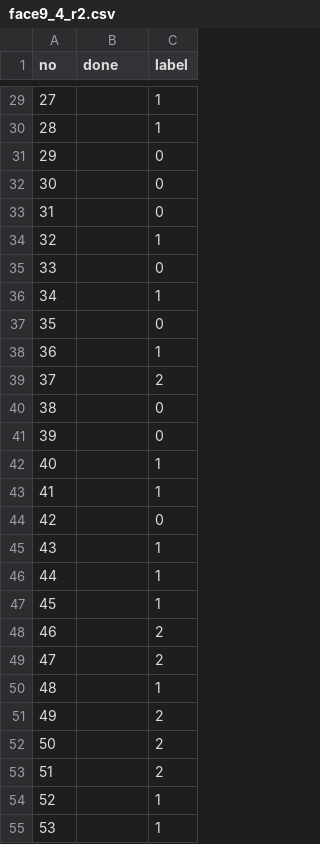
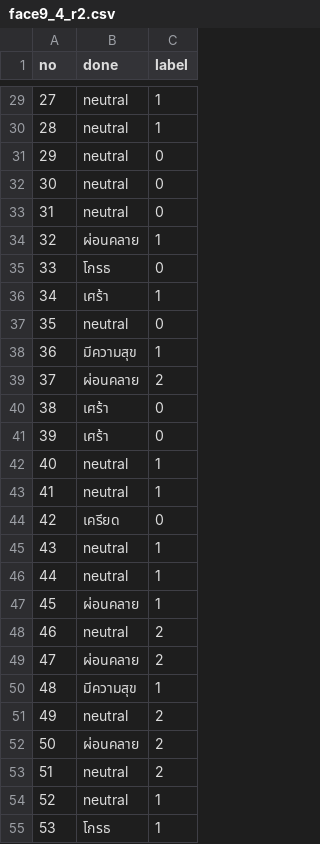
Before and after one commit to SukritJaAIproject/AICARE, a CSV file: test_youtube/Testingset/face9/model_4_s_alltrain/face9_4_r2.csv, drawn as a sheet; only a part is shown, gaps mark what is left out; the diff covers the shown part only.

```diff
--- a/test_youtube/Testingset/face9/model_4_s_alltrain/face9_4_r2.csv
+++ b/test_youtube/Testingset/face9/model_4_s_alltrain/face9_4_r2.csv
@@ -29,27 +29,27 @@ no,done,label
-27,,1
-28,,1
-29,,0
-30,,0
-31,,0
-32,,1
-33,,0
-34,,1
-35,,0
-36,,1
-37,,2
-38,,0
-39,,0
-40,,1
-41,,1
-42,,0
-43,,1
-44,,1
-45,,1
-46,,2
-47,,2
-48,,1
-49,,2
-50,,2
-51,,2
-52,,1
-53,,1
+27,neutral,1
+28,neutral,1
+29,neutral,0
+30,neutral,0
+31,neutral,0
+32,ผ่อนคลาย,1
+33,โกรธ,0
+34,เศร้า,1
+35,neutral,0
+36,มีความสุข,1
+37,ผ่อนคลาย,2
+38,เศร้า,0
+39,เศร้า,0
+40,neutral,1
+41,neutral,1
+42,เครียด,0
+43,neutral,1
+44,neutral,1
+45,ผ่อนคลาย,1
+46,neutral,2
+47,ผ่อนคลาย,2
+48,มีความสุข,1
+49,neutral,2
+50,ผ่อนคลาย,2
+51,neutral,2
+52,neutral,1
+53,โกรธ,1
```
Also changed, not shown: 54 edited cells elsewhere in this file, 19 other files.
